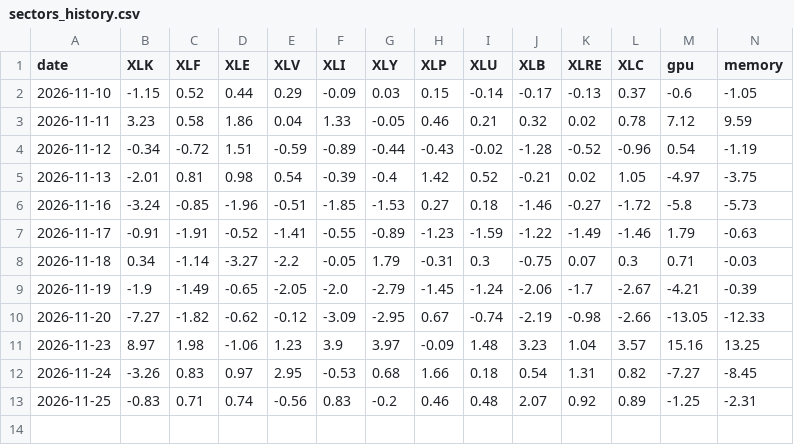
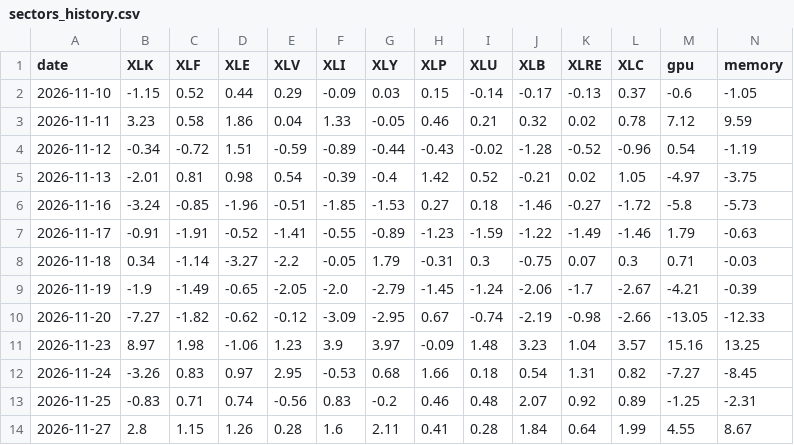
Before and after one commit to Genghua-Chen/personal-webpage, a CSV file: lazysheepcapital/data/sectors_history.csv, drawn as a sheet; only a part is shown; rows hold the shown columns only; the diff names each change by its address in the sheet, - before the commit and + after, or states it on an @@ line.

```diff
--- a/lazysheepcapital/data/sectors_history.csv
+++ b/lazysheepcapital/data/sectors_history.csv
+row 14: 2026-11-27 | 2.8 | 1.15 | 1.26 | 0.28 | 1.6 | 2.11 | 0.41 | 0.28 | 1.84 | 0.64 | 1.99 | 4.55 | 8.67
```
Also changed, not shown: 1 other file.
